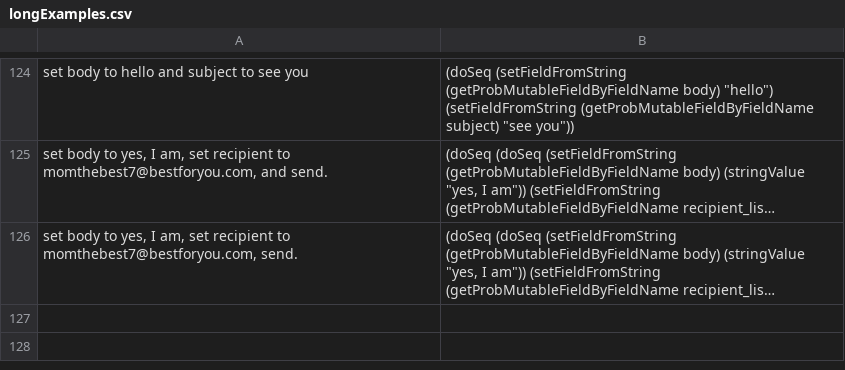
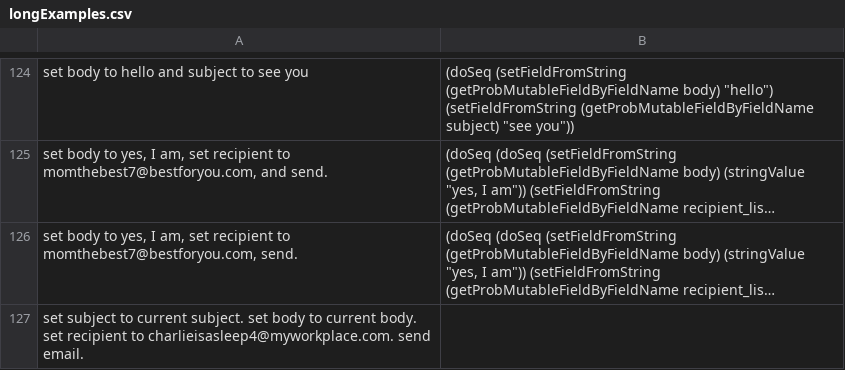
Before and after one commit to azariaa/InstructableServer, a CSV file: data/longExamples.csv, drawn as a sheet; only a part is shown, gaps mark what is left out; long unchanged cells end in …; the diff names each change by its address in the sheet, - before the commit and + after, or states it on an @@ line.

```diff
--- a/data/longExamples.csv
+++ b/data/longExamples.csv
+row 127: set subject to current subject. set body to current body. set recipient to charlieisasleep4@myworkplace.com. send email.
```
Also changed, not shown: 1 other file.
